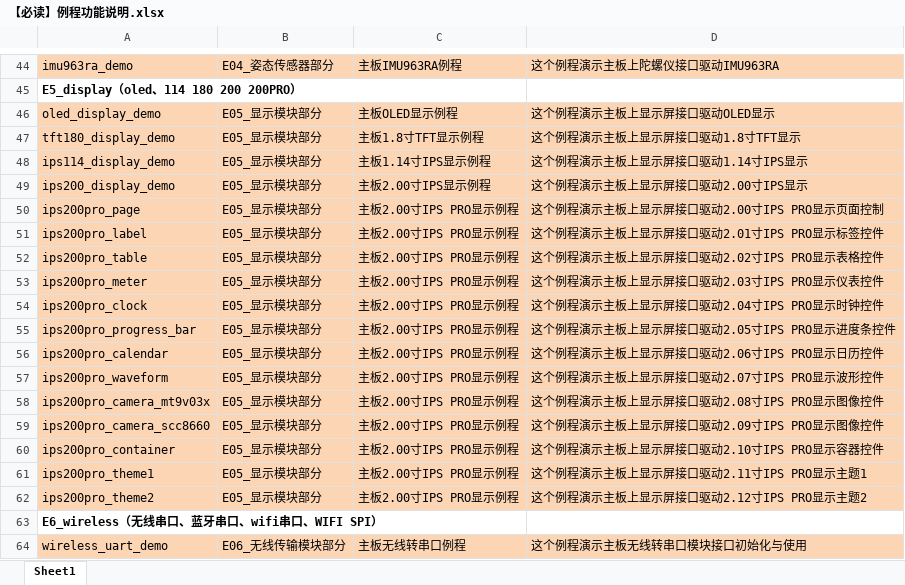
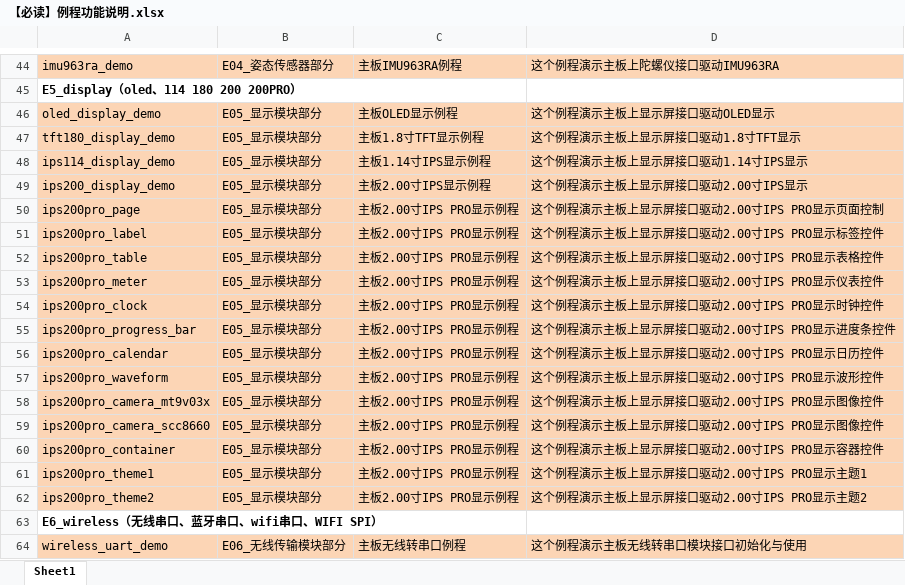
Before and after one commit to Estrella-231/Smartcar_Intelligent-vision, an Excel workbook: Example/【必读】例程功能说明.xlsx, sheet Sheet1, drawn as a sheet; only a part is shown, gaps mark what is left out; values as stored, in another font and other column widths than the file's, no borders; the diff names each change by its address in the sheet, - before the commit and + after, or states it on an @@ line.

Commit message:
更新例程说明文档

```diff
--- a/Example/【必读】例程功能说明.xlsx (sheet Sheet1)
+++ b/Example/【必读】例程功能说明.xlsx (sheet Sheet1)
-D51: 这个例程演示主板上显示屏接口驱动2.01寸IPS PRO显示标签控件
+D51: 这个例程演示主板上显示屏接口驱动2.00寸IPS PRO显示标签控件
-D52: 这个例程演示主板上显示屏接口驱动2.02寸IPS PRO显示表格控件
+D52: 这个例程演示主板上显示屏接口驱动2.00寸IPS PRO显示表格控件
-D53: 这个例程演示主板上显示屏接口驱动2.03寸IPS PRO显示仪表控件
+D53: 这个例程演示主板上显示屏接口驱动2.00寸IPS PRO显示仪表控件
-D54: 这个例程演示主板上显示屏接口驱动2.04寸IPS PRO显示时钟控件
+D54: 这个例程演示主板上显示屏接口驱动2.00寸IPS PRO显示时钟控件
-D55: 这个例程演示主板上显示屏接口驱动2.05寸IPS PRO显示进度条控件
+D55: 这个例程演示主板上显示屏接口驱动2.00寸IPS PRO显示进度条控件
-D56: 这个例程演示主板上显示屏接口驱动2.06寸IPS PRO显示日历控件
+D56: 这个例程演示主板上显示屏接口驱动2.00寸IPS PRO显示日历控件
-D57: 这个例程演示主板上显示屏接口驱动2.07寸IPS PRO显示波形控件
+D57: 这个例程演示主板上显示屏接口驱动2.00寸IPS PRO显示波形控件
-D58: 这个例程演示主板上显示屏接口驱动2.08寸IPS PRO显示图像控件
+D58: 这个例程演示主板上显示屏接口驱动2.00寸IPS PRO显示图像控件
-D59: 这个例程演示主板上显示屏接口驱动2.09寸IPS PRO显示图像控件
+D59: 这个例程演示主板上显示屏接口驱动2.00寸IPS PRO显示图像控件
-D60: 这个例程演示主板上显示屏接口驱动2.10寸IPS PRO显示容器控件
+D60: 这个例程演示主板上显示屏接口驱动2.00寸IPS PRO显示容器控件
-D61: 这个例程演示主板上显示屏接口驱动2.11寸IPS PRO显示主题1
+D61: 这个例程演示主板上显示屏接口驱动2.00寸IPS PRO显示主题1
-D62: 这个例程演示主板上显示屏接口驱动2.12寸IPS PRO显示主题2
+D62: 这个例程演示主板上显示屏接口驱动2.00寸IPS PRO显示主题2
```
